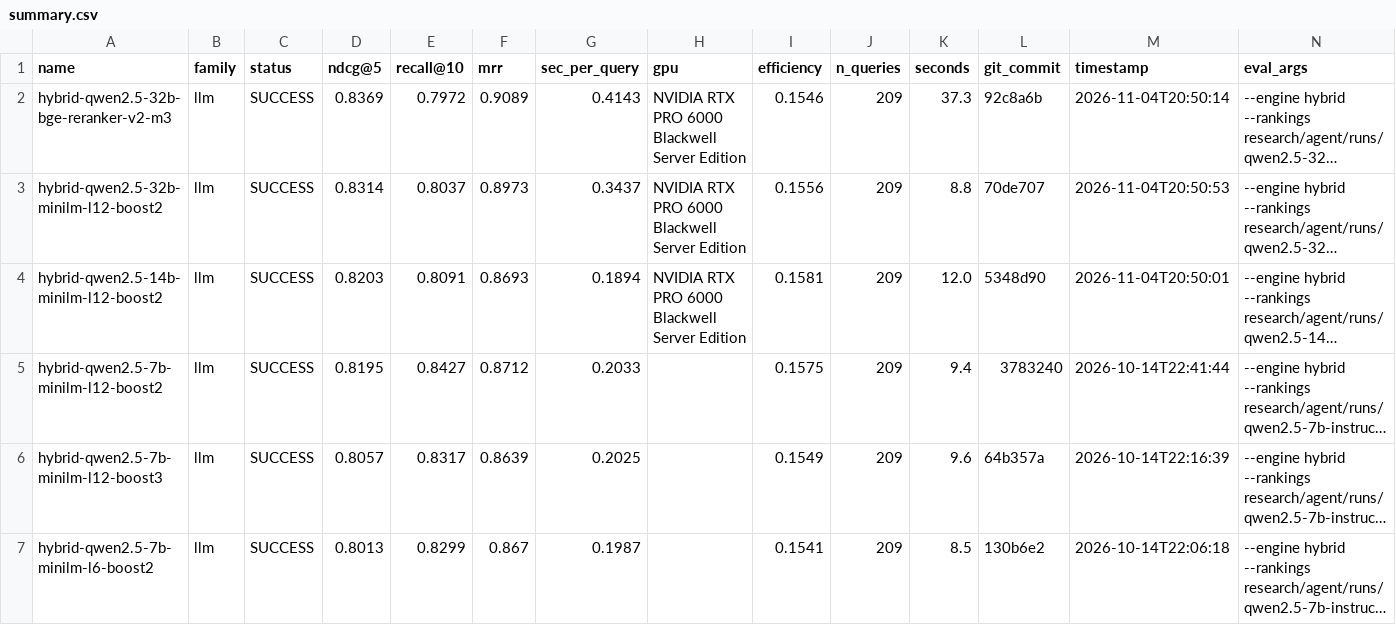
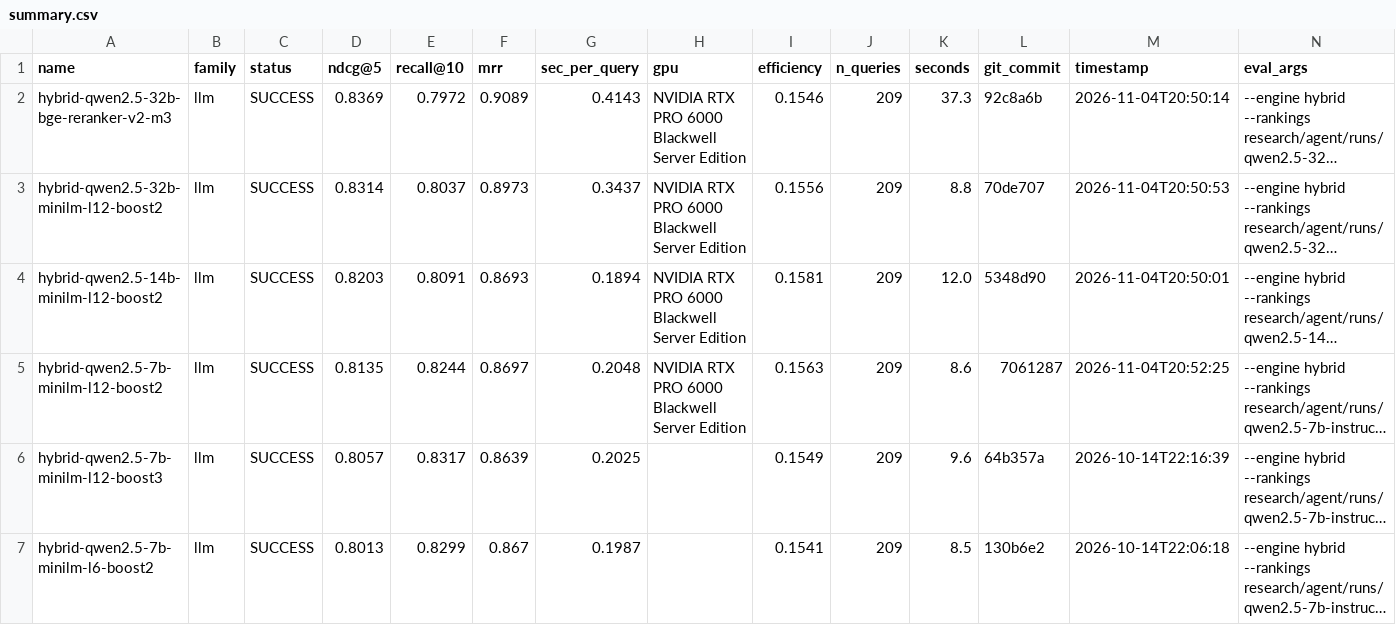
Before and after one commit to ahsank/restaurant-search, a CSV file: research/agent/summary.csv, drawn as a sheet; only a part is shown; long unchanged cells end in …; the diff names each change by its address in the sheet, - before the commit and + after, or states it on an @@ line.

Commit message:
Agent iter 84: run_experiment hybrid-qwen2.5-7b-minilm-l12-boost2

```diff
--- a/research/agent/summary.csv
+++ b/research/agent/summary.csv
-D5 (ndcg@5): 0.8195
+D5 (ndcg@5): 0.8135
-E5 (recall@10): 0.8427
+E5 (recall@10): 0.8244
-F5 (mrr): 0.8712
+F5 (mrr): 0.8697
-G5 (sec_per_query): 0.2033
+G5 (sec_per_query): 0.2048
-H5 (gpu): (empty)
+H5 (gpu): NVIDIA RTX PRO 6000 Blackwell Server Edition
-I5 (efficiency): 0.1575
+I5 (efficiency): 0.1563
-K5 (seconds): 9.4
+K5 (seconds): 8.6
-L5 (git_commit): 3783240
+L5 (git_commit): 7061287
-M5 (timestamp): 2026-10-14T22:41:44
+M5 (timestamp): 2026-11-04T20:52:25
```
Also changed, not shown: 6 other files.
